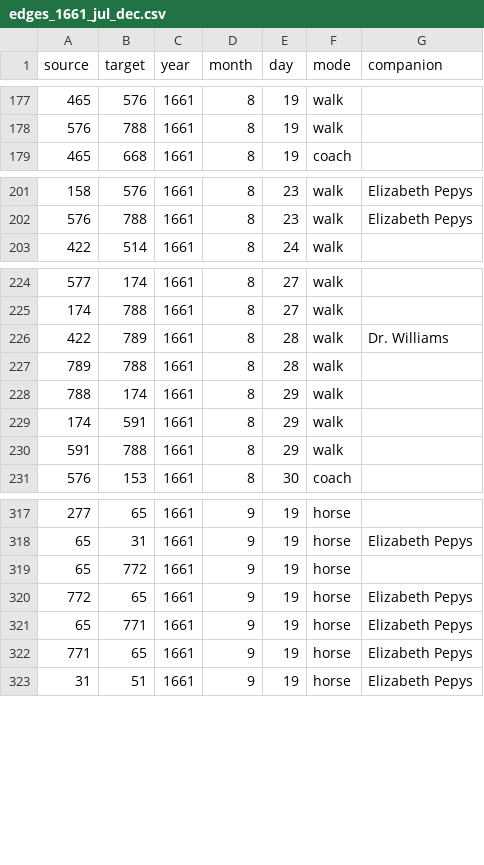
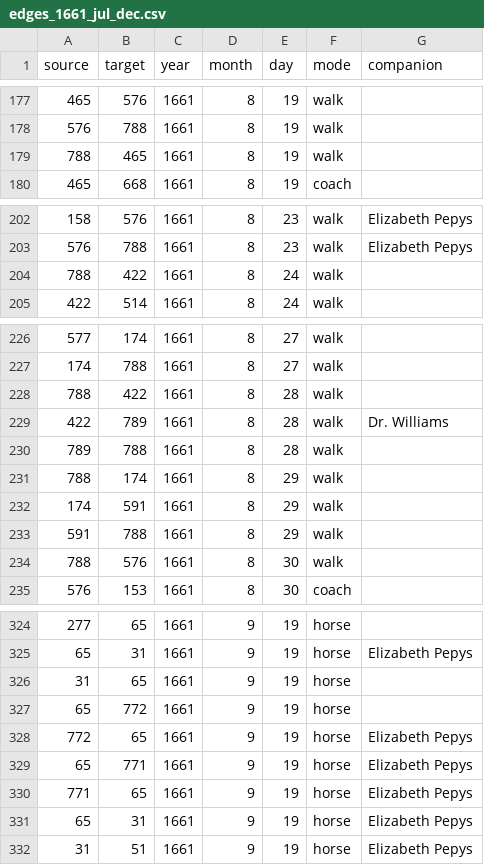
Before and after one commit to jmotis/networking-pepys, a CSV file: edges_1661_jul_dec.csv, drawn as a sheet; only a part is shown, gaps mark what is left out; the diff covers the shown part only; the diff names each change by its address in the sheet, - before the commit and + after, or states it on an @@ line.

```diff
--- a/edges_1661_jul_dec.csv
+++ b/edges_1661_jul_dec.csv
+row 179: 788 | 465 | 1661 | 8 | 19 | walk
+row 204: 788 | 422 | 1661 | 8 | 24 | walk
+row 228: 788 | 422 | 1661 | 8 | 28 | walk
+row 234: 788 | 576 | 1661 | 8 | 30 | walk
+row 326: 31 | 65 | 1661 | 9 | 19 | horse
+row 331: 65 | 31 | 1661 | 9 | 19 | horse | Elizabeth Pepys
```
Also changed, not shown: 11 added rows elsewhere in this file, edges_1665_jul_dec.csv.
